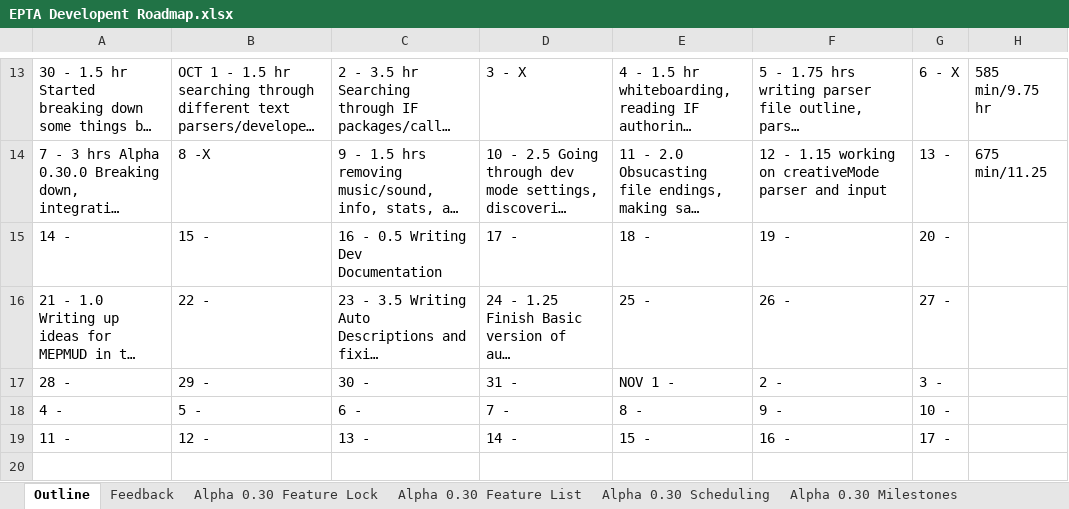
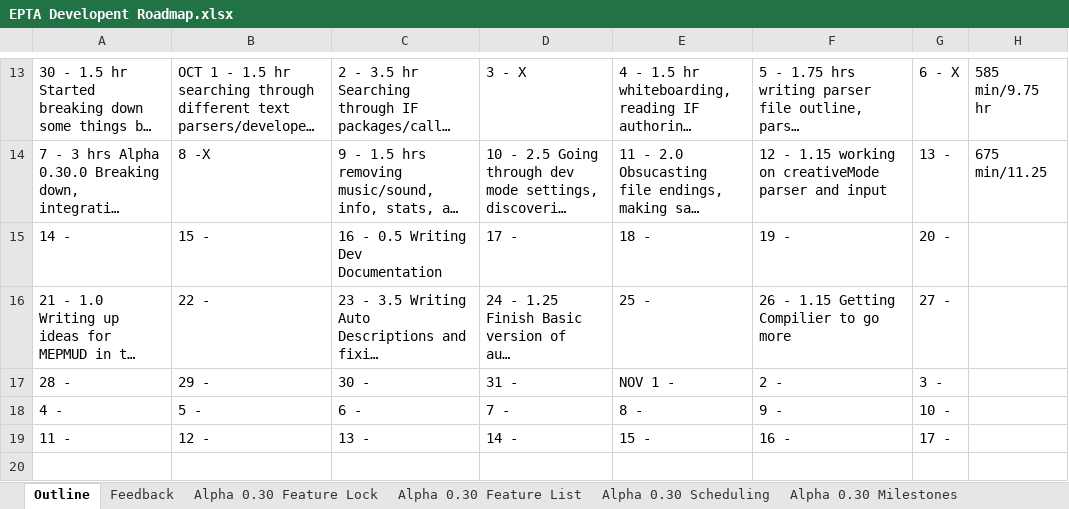
Before and after one commit to MitchellLemieux/EngPhysAdventure, an Excel workbook: Dev/EPTA Developent Roadmap.xlsx, sheet Outline, drawn as a sheet; only a part is shown, gaps mark what is left out; long unchanged cells end in …; values as stored, in another font and other column widths than the file's, no borders; the diff names each change by its address in the sheet, - before the commit and + after, or states it on an @@ line.

Commit message:
Compilier done more, nearly there.

```diff
--- a/Dev/EPTA Developent Roadmap.xlsx (sheet Outline)
+++ b/Dev/EPTA Developent Roadmap.xlsx (sheet Outline)
-F16: 26 -
+F16: 26 - 1.15 Getting Compilier to go more
```
Also changed, not shown: sheet Alpha 0.30 Feature Lock, 2 other files.
